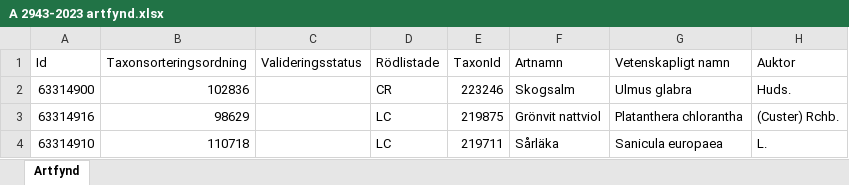
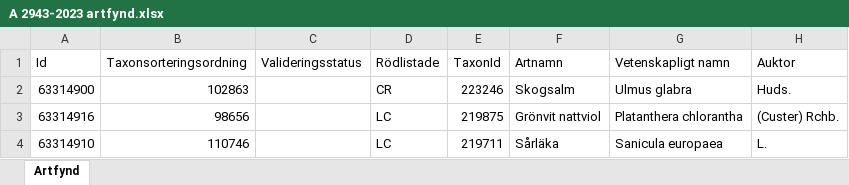
Before and after one commit to klasma/Logging_1278, an Excel workbook: artfynd/A 2943-2023 artfynd.xlsx, sheet Artfynd, drawn as a sheet; only a part is shown; values as stored, in another font and other column widths than the file's, no borders; the diff names each change by its address in the sheet, - before the commit and + after, or states it on an @@ line.

```diff
--- a/artfynd/A 2943-2023 artfynd.xlsx (sheet Artfynd)
+++ b/artfynd/A 2943-2023 artfynd.xlsx (sheet Artfynd)
-B2 (Taxonsorteringsordning): 102836
+B2 (Taxonsorteringsordning): 102863
-B3 (Taxonsorteringsordning): 98629
+B3 (Taxonsorteringsordning): 98656
-B4 (Taxonsorteringsordning): 110718
+B4 (Taxonsorteringsordning): 110746
```
Also changed, not shown: artfynd/A 1782-2024 artfynd.xlsx, artfynd/A 18319-2025 artfynd.xlsx, 24 other files.
